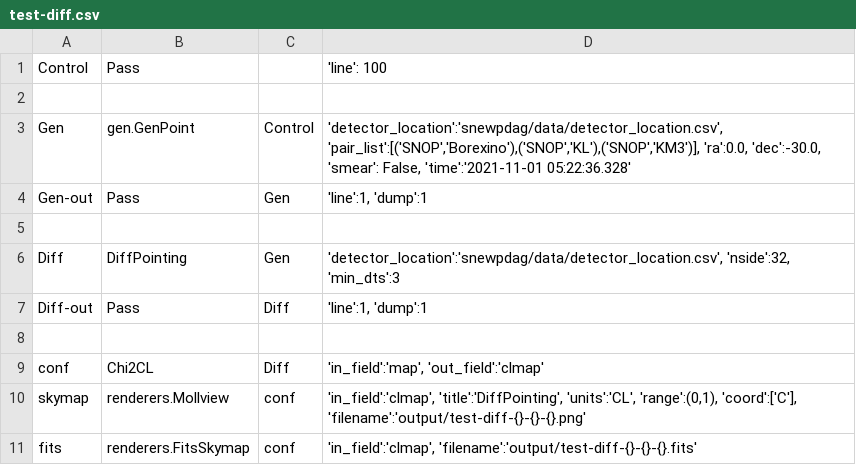
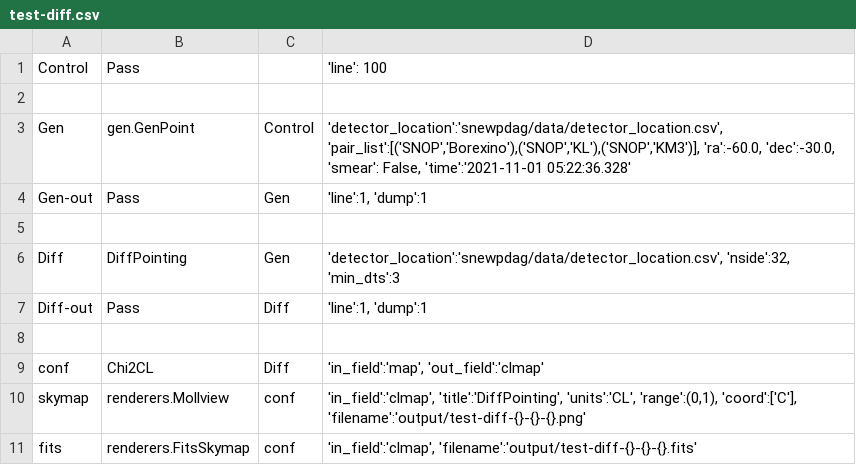
Before and after one commit to SNEWS2/snewpdag, a CSV file: snewpdag/data/test-diff.csv, drawn as a sheet.

```diff
--- a/snewpdag/data/test-diff.csv
+++ b/snewpdag/data/test-diff.csv
@@ -2,3 +2,3 @@
 ,,,
-"Gen","gen.GenPoint","Control","'detector_location':'snewpdag/data/detector_location.csv', 'pair_list':[('SNOP','Borexino'),('SNOP','KL'),('SNOP','KM3')], 'ra':0.0, 'dec':-30.0, 'smear': False, 'time':'2021-11-01 05:22:36.328'"
+"Gen","gen.GenPoint","Control","'detector_location':'snewpdag/data/detector_location.csv', 'pair_list':[('SNOP','Borexino'),('SNOP','KL'),('SNOP','KM3')], 'ra':-60.0, 'dec':-30.0, 'smear': False, 'time':'2021-11-01 05:22:36.328'"
 "Gen-out","Pass","Gen","'line':1, 'dump':1"
```
Also changed, not shown: 8 other files.
